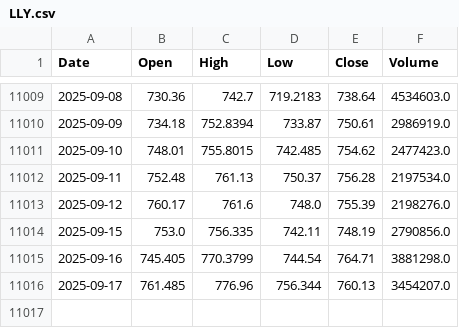
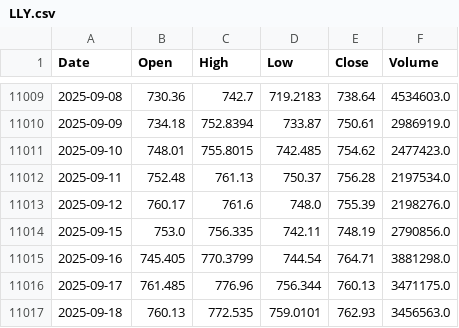
Before and after one commit to tpoffice1/sp500-ohlc, a CSV file: data/raw/LLY.csv, drawn as a sheet; only a part is shown, gaps mark what is left out.

```diff
--- a/data/raw/LLY.csv
+++ b/data/raw/LLY.csv
@@ -11015,2 +11015,3 @@ Date,Open,High,Low,Close,Volume
 2025-09-16,745.405,770.3799,744.54,764.71,3881298.0
-2025-09-17,761.485,776.96,756.344,760.13,3454207.0
+2025-09-17,761.485,776.96,756.344,760.13,3471175.0
+2025-09-18,760.13,772.535,759.0101,762.93,3456563.0
```
Also changed, not shown: data/raw/AAPL.csv, data/raw/AMZN.csv, 8 other files.
